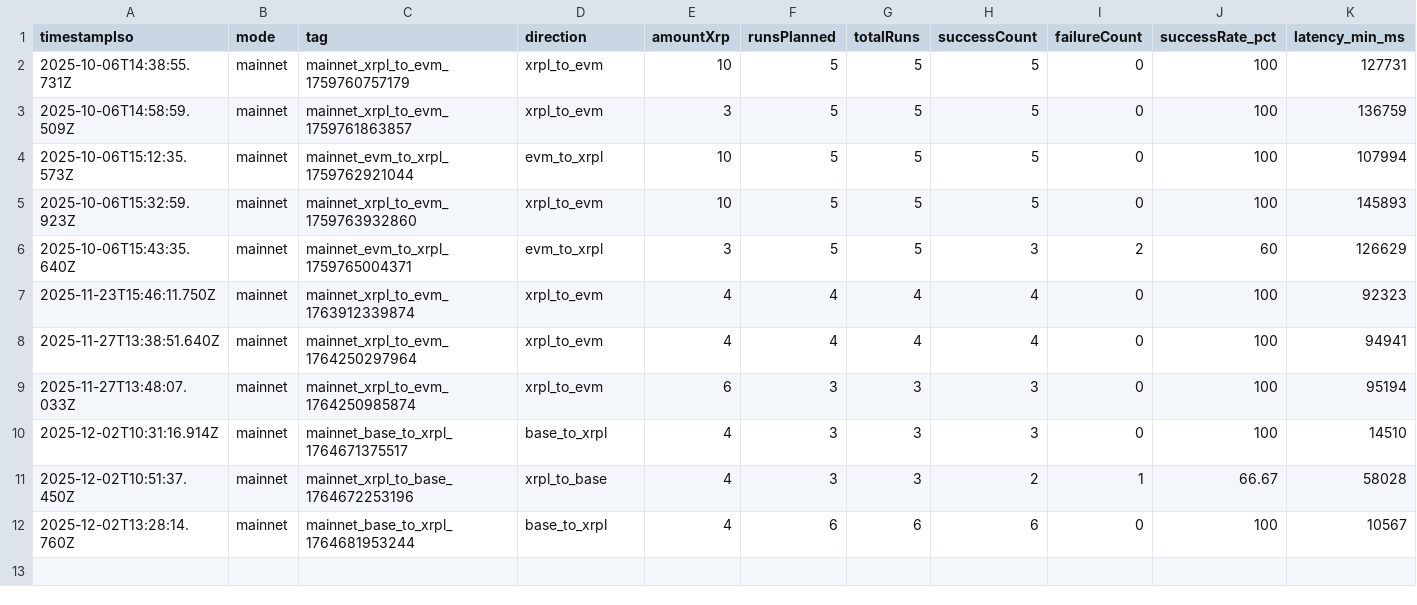
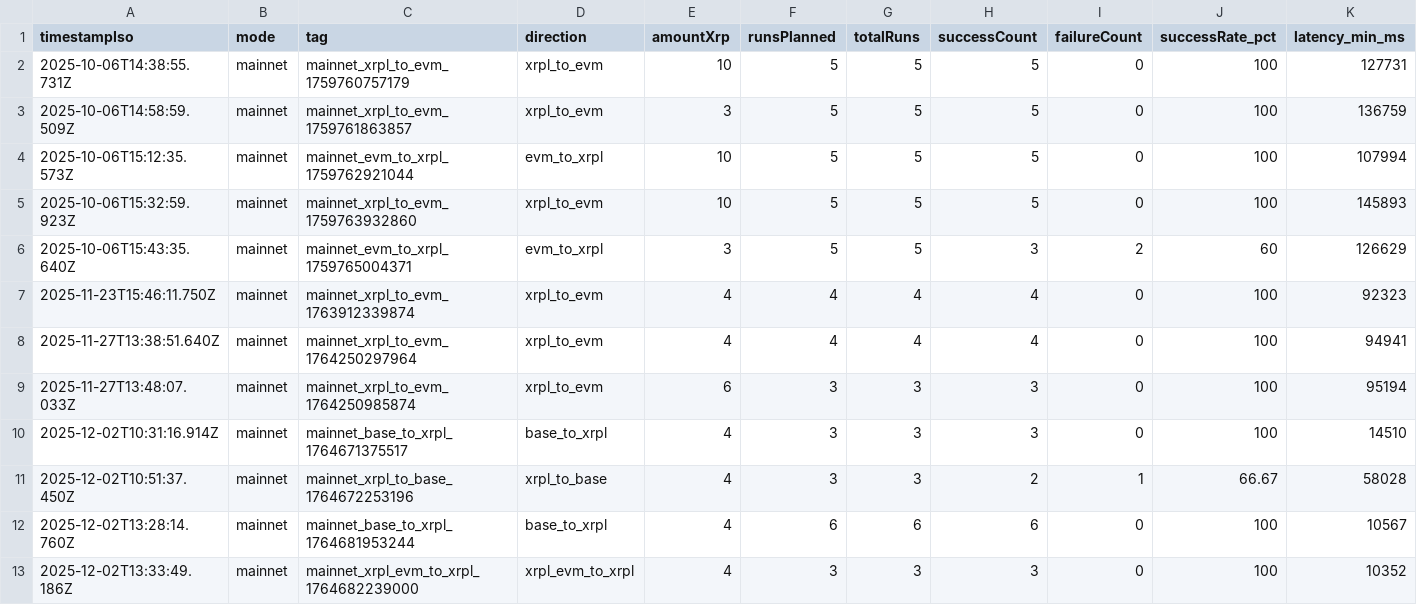
Before and after one commit to mathisrgt/xrpl-evm-interop-eval, a CSV file: data/results/all_metrics.csv, drawn as a sheet; only a part is shown; rows hold the shown columns only; the diff names each change by its address in the sheet, - before the commit and + after, or states it on an @@ line.

Commit message:
add xrpl-evm xrpl batch

```diff
--- a/data/results/all_metrics.csv
+++ b/data/results/all_metrics.csv
+row 13: 2025-12-02T13:33:49.186Z | mainnet | mainnet_xrpl_evm_to_xrpl_1764682239000 | xrpl_evm_to_xrpl | 4 | 3 | 3 | 3 | 0 | 100 | 10352
```
Also changed, not shown: 33 other files.
